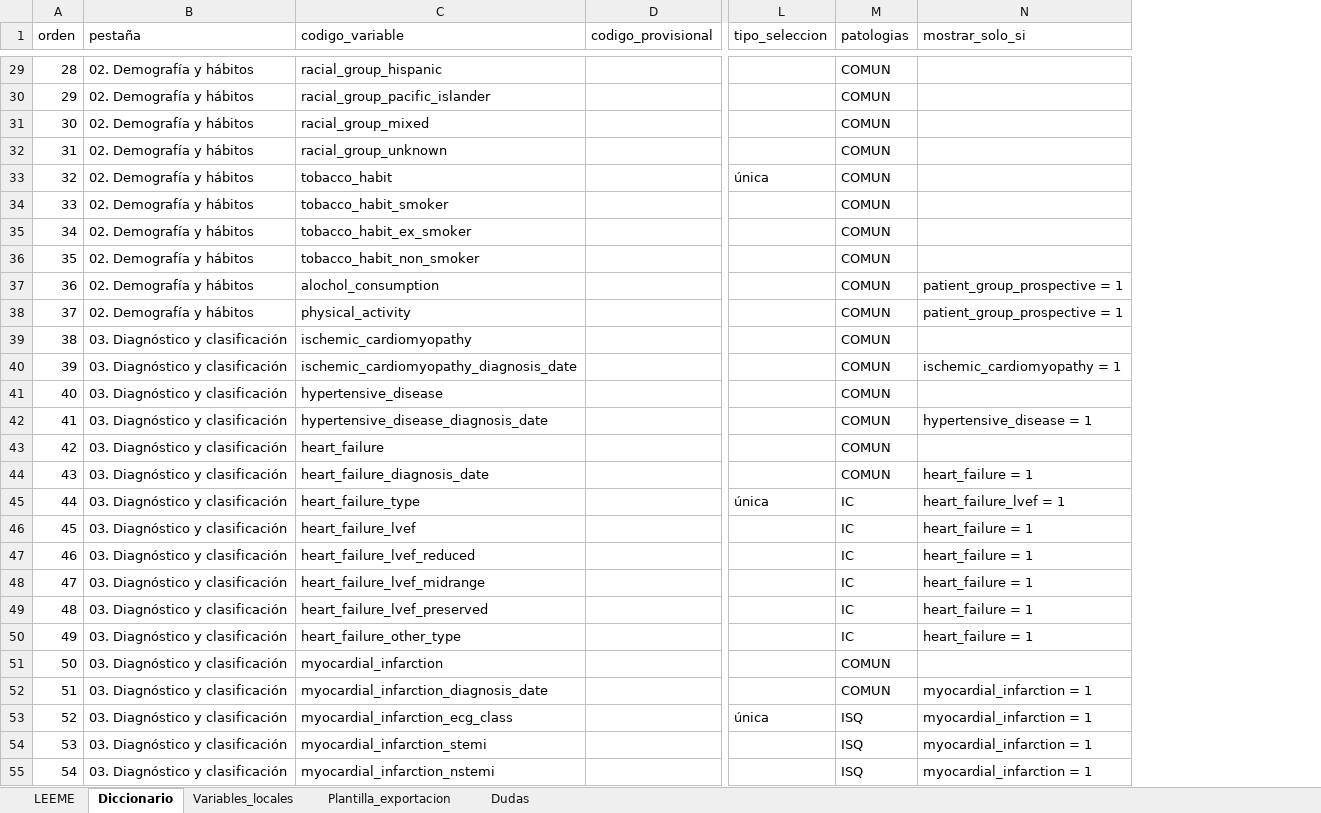
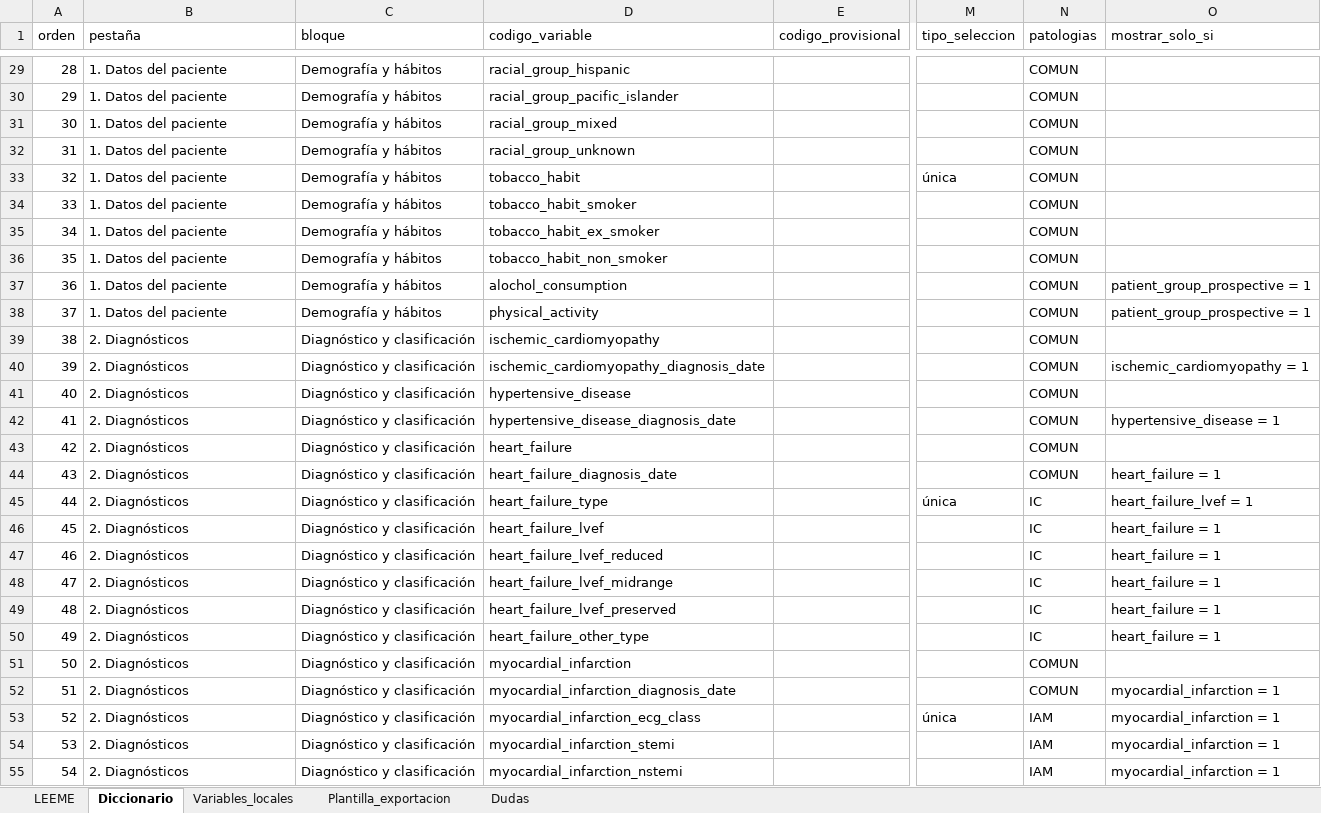
Before and after one commit to iDoctor2000/Studies, an Excel workbook: registro-willem/diccionario/diccionario_maestro.xlsx, sheet Diccionario, drawn as a sheet; only a part is shown, gaps mark what is left out; values as stored, in another font and other column widths than the file's, no cell formats; addresses are those after the commit; the diff covers the shown part only; the diff names each change by its address in the sheet, - before the commit and + after, or states it on an @@ line.

```diff
--- a/registro-willem/diccionario/diccionario_maestro.xlsx (sheet Diccionario)
+++ b/registro-willem/diccionario/diccionario_maestro.xlsx (sheet Diccionario)
+column C (bloque), rows 29-55: Demografía y hábitos | Demografía y hábitos | Demografía y hábitos | Demografía y hábitos | Demografía y hábitos | Demografía y hábitos | Demografía y hábitos | Demografía y hábitos | Demografía y hábitos | Demografía y hábitos | Diagnóstico y clasificación | Diagnóstico y clasificación | Diagnóstico y clasificación | Diagnóstico y clasificación | Diagnóstico y clasificación | Diagnóstico y clasificación | Diagnóstico y clasificación | Diagnóstico y clasificación | Diagnóstico y clasificación | Diagnóstico y clasificación | Diagnóstico y clasificación | Diagnóstico y clasificación | Diagnóstico y clasificación | Diagnóstico y clasificación | Diagnóstico y clasificación | Diagnóstico y clasificación | Diagnóstico y clasificación
-B29:B38 (pestaña): 02. Demografía y hábitos
+B29:B38 (pestaña): 1. Datos del paciente
-B39:B55 (pestaña): 03. Diagnóstico y clasificación
+B39:B55 (pestaña): 2. Diagnósticos
-N53:N55 (patologias): ISQ
+N53:N55 (patologias): IAM
```
Also changed, not shown: 1654 edited cells elsewhere in this sheet, sheet Plantilla_exportacion, sheet LEEME, sheet Variables_locales, cell formats, 14 other files.
